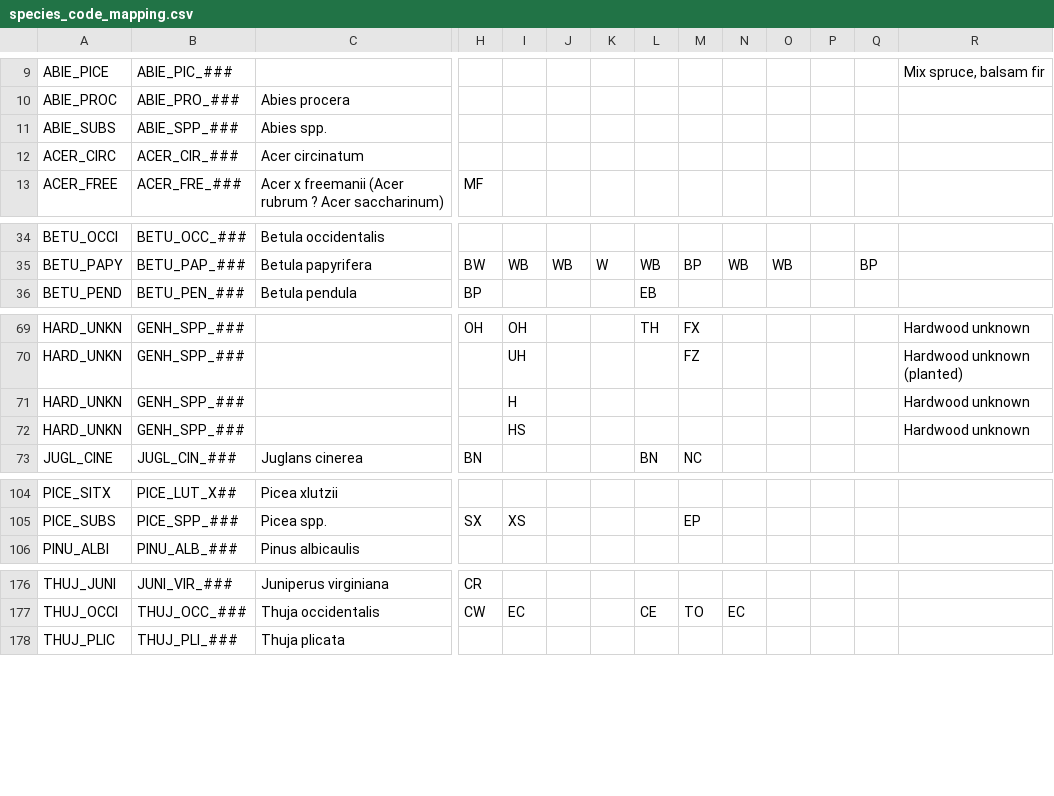
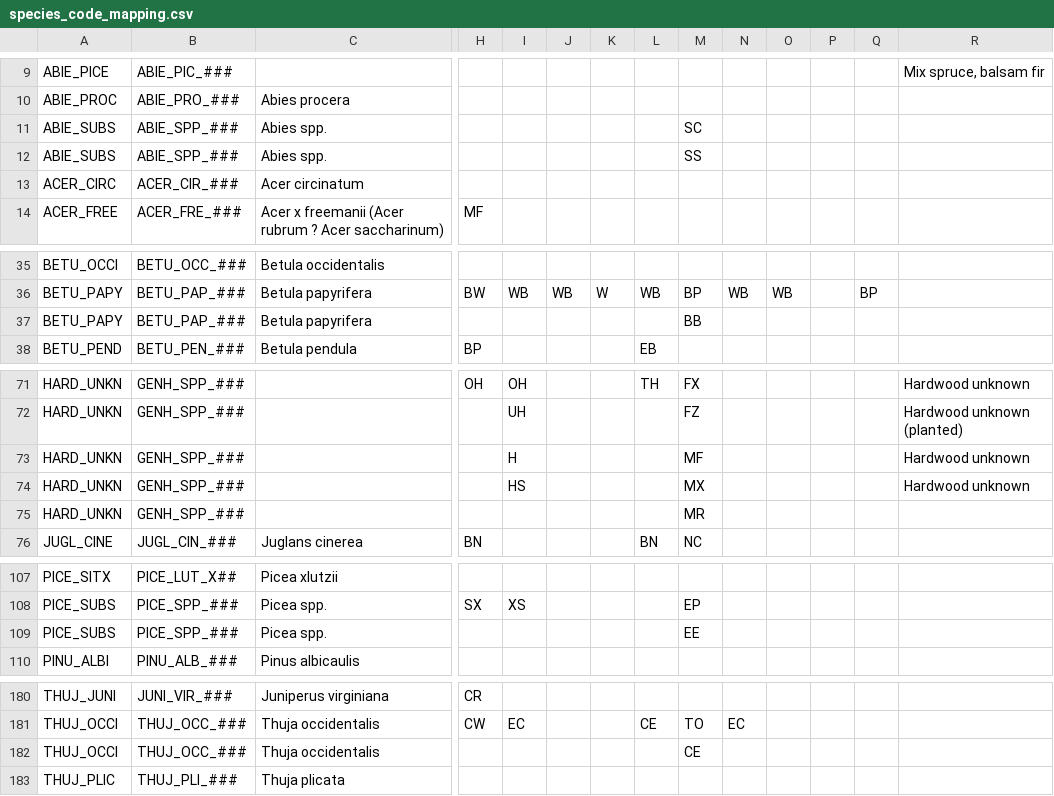
Before and after one commit to zkinvig/CASFRI-zoe, a CSV file: translation/tables/species_code_mapping.csv, drawn as a sheet; only a part is shown, gaps mark what is left out; addresses are those after the commit; rows hold the shown columns only; the diff covers the shown part only; the diff names each change by its address in the sheet, - before the commit and + after, or states it on an @@ line.

Commit message:
add missing QC04 species codes to lookup

```diff
--- a/translation/tables/species_code_mapping.csv
+++ b/translation/tables/species_code_mapping.csv
-M11: (empty)
+M11: SC
+row 12: ABIE_SUBS | ABIE_SPP_### | Abies spp. |  |  |  |  |  | SS
+row 37: BETU_PAPY | BETU_PAP_### | Betula papyrifera |  |  |  |  |  | BB
-M73: (empty)
+M73: MF
-M74: (empty)
+M74: MX
+row 75: HARD_UNKN | GENH_SPP_### |  |  |  |  |  |  | MR
+row 109: PICE_SUBS | PICE_SPP_### | Picea spp. |  |  |  |  |  | EE
+row 182: THUJ_OCCI | THUJ_OCC_### | Thuja occidentalis |  |  |  |  |  | CE
```
Also changed, not shown: 2 edited cells elsewhere in this file.
